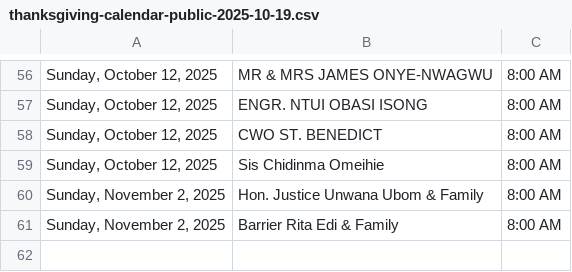
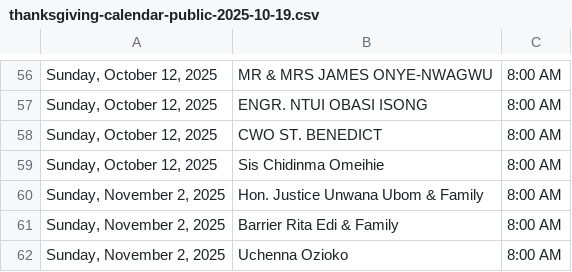
Before and after one commit to Engr-Zeus/family-harvest-vercel, a CSV file: thanksgiving-calendar-public-2025-10-19.csv, drawn as a sheet; only a part is shown, gaps mark what is left out; the diff names each change by its address in the sheet, - before the commit and + after, or states it on an @@ line.

Commit message:
Update public CSV: Uchenna Ozioko added to 2025-11-02

```diff
--- a/thanksgiving-calendar-public-2025-10-19.csv
+++ b/thanksgiving-calendar-public-2025-10-19.csv
+row 62: Sunday, November 2, 2025 | Uchenna Ozioko | 8:00 AM
```
